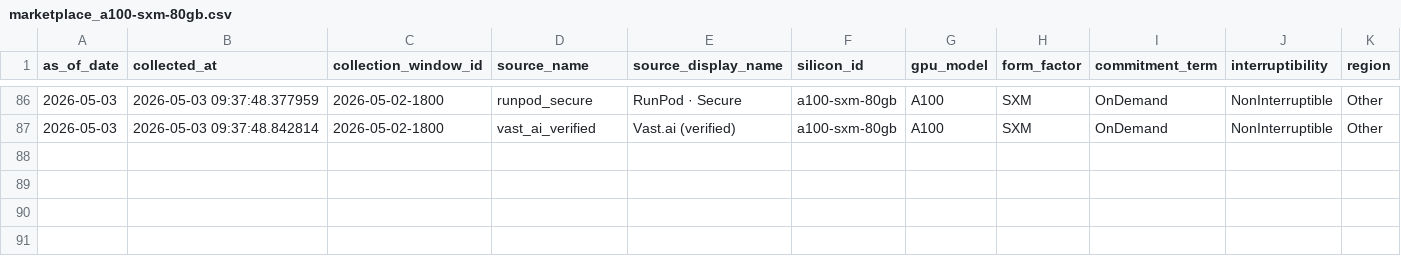
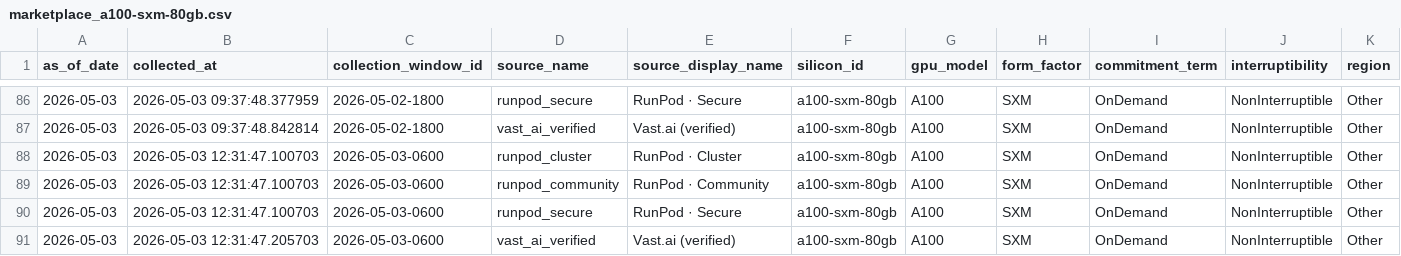
Before and after one commit to ccir-index/ccir-site, a CSV file: public/data/marketplace_a100-sxm-80gb.csv, drawn as a sheet; only a part is shown, gaps mark what is left out; rows hold the shown columns only; the diff names each change by its address in the sheet, - before the commit and + after, or states it on an @@ line.

```diff
--- a/public/data/marketplace_a100-sxm-80gb.csv
+++ b/public/data/marketplace_a100-sxm-80gb.csv
+row 88: 2026-05-03 | 2026-05-03 12:31:47.100703 | 2026-05-03-0600 | runpod_cluster | RunPod · Cluster | a100-sxm-80gb | A100 | SXM | OnDemand | NonInterruptible | Other
+row 89: 2026-05-03 | 2026-05-03 12:31:47.100703 | 2026-05-03-0600 | runpod_community | RunPod · Community | a100-sxm-80gb | A100 | SXM | OnDemand | NonInterruptible | Other
+row 90: 2026-05-03 | 2026-05-03 12:31:47.100703 | 2026-05-03-0600 | runpod_secure | RunPod · Secure | a100-sxm-80gb | A100 | SXM | OnDemand | NonInterruptible | Other
+row 91: 2026-05-03 | 2026-05-03 12:31:47.205703 | 2026-05-03-0600 | vast_ai_verified | Vast.ai (verified) | a100-sxm-80gb | A100 | SXM | OnDemand | NonInterruptible | Other
```
Also changed, not shown: public/data/marketplace_b200-sxm-180gb.csv, public/data/marketplace_h100-sxm-80gb.csv, 2 other files.
